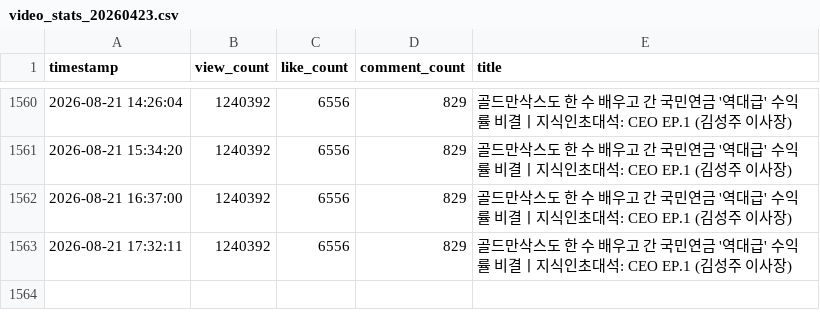
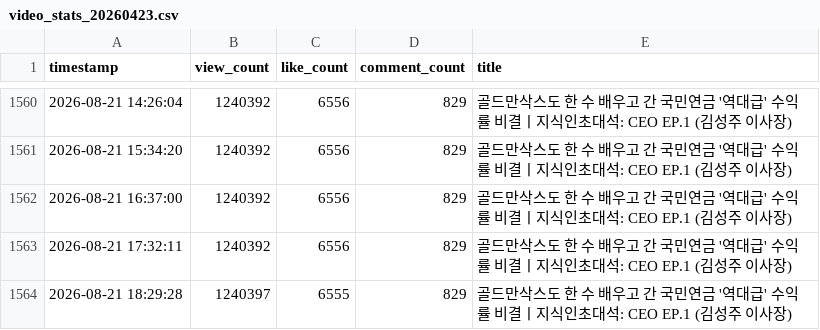
Before and after one commit to alisyos/youtube_monitoring, a CSV file: video_stats_20260423.csv, drawn as a sheet; only a part is shown, gaps mark what is left out.

```diff
--- a/video_stats_20260423.csv
+++ b/video_stats_20260423.csv
@@ -1563 +1563,2 @@ timestamp,view_count,like_count,comment_count,title
 2026-08-21 17:32:11,1240392,6556,829,골드만삭스도 한 수 배우고 간 국민연금 '역대급' 수익률 비결ㅣ지식인초대석: CEO EP.1 (김성주 이사장)
+2026-08-21 18:29:28,1240397,6555,829,골드만삭스도 한 수 배우고 간 국민연금 '역대급' 수익률 비결ㅣ지식인초대석: CEO EP.1 (김성주 이사장)
```
Also changed, not shown: video_stats_20260214.csv, video_stats_20260220.csv.
